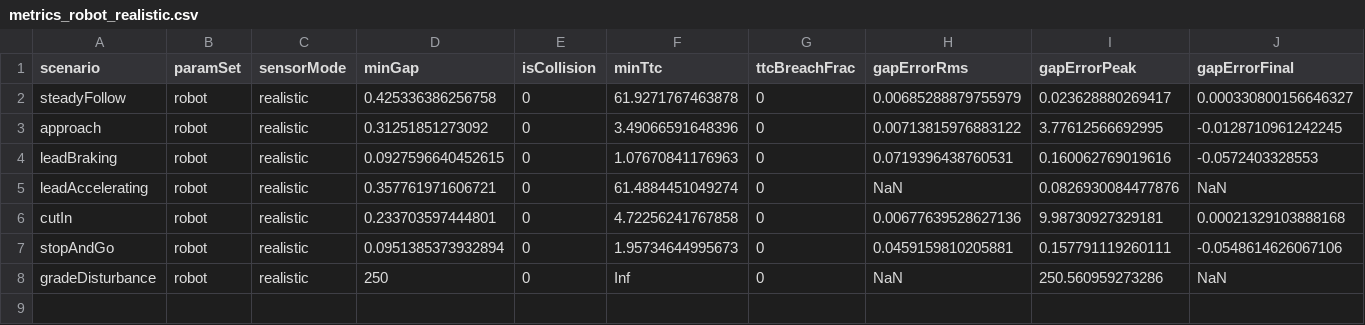
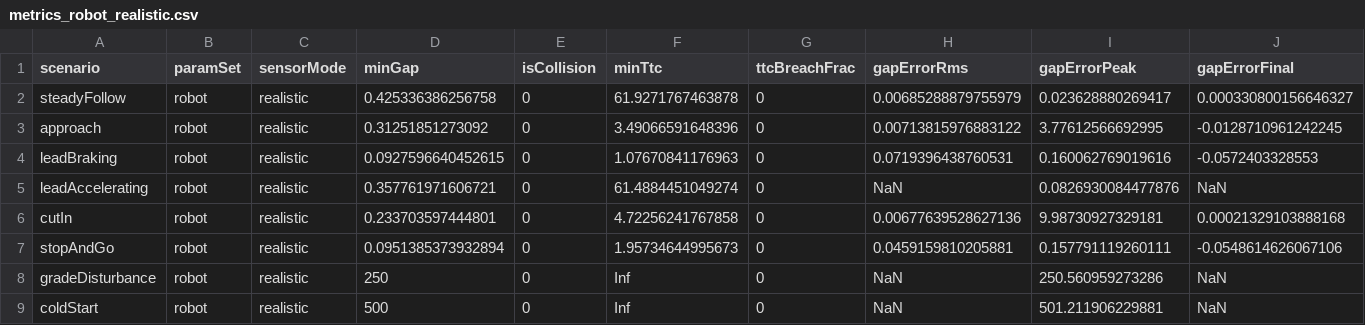
Before and after one commit to Arjunx156/adaptive-cruise-control-for-a-smart-vehicle, a CSV file: results/metrics_robot_realistic.csv, drawn as a sheet; only a part is shown; rows hold the shown columns only; the diff names each change by its address in the sheet, - before the commit and + after, or states it on an @@ line.

```diff
--- a/results/metrics_robot_realistic.csv
+++ b/results/metrics_robot_realistic.csv
+row 9: coldStart | robot | realistic | 500 | 0 | Inf | 0 | NaN | 501.211906229881 | NaN
```
Also changed, not shown: results/metrics_automotive_ideal.csv, results/metrics_automotive_realistic.csv, 46 other files.
